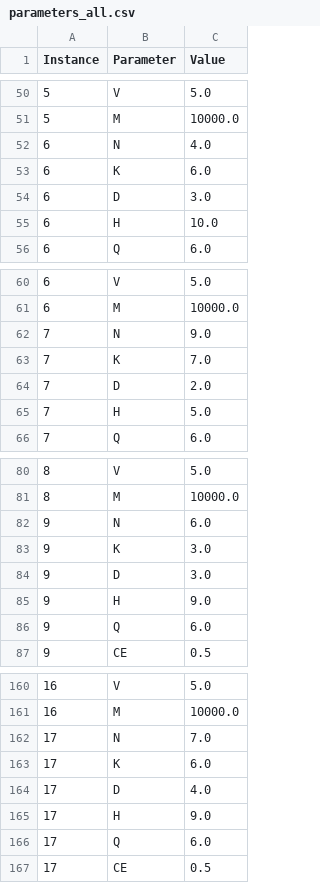
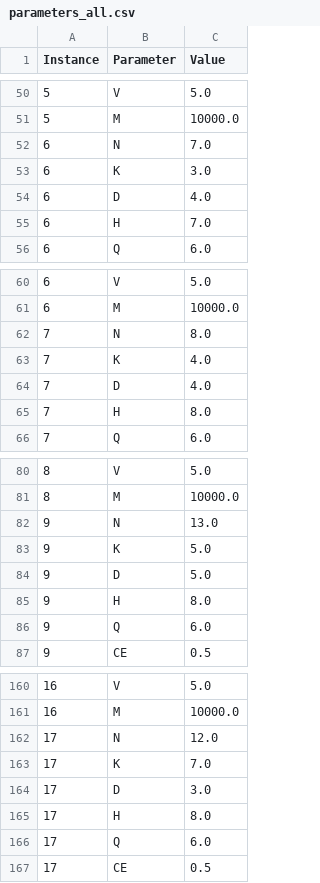
Before and after one commit to zay875/Algo_genetique, a CSV file: instances_v3/parameters_all.csv, drawn as a sheet; only a part is shown, gaps mark what is left out; the diff covers the shown part only.

```diff
--- a/instances_v3/parameters_all.csv
+++ b/instances_v3/parameters_all.csv
@@ -51,6 +51,6 @@ Instance,Parameter,Value
 5,M,10000.0
-6,N,4.0
-6,K,6.0
-6,D,3.0
-6,H,10.0
+6,N,7.0
+6,K,3.0
+6,D,4.0
+6,H,7.0
 6,Q,6.0
@@ -61,6 +61,6 @@ Instance,Parameter,Value
 6,M,10000.0
-7,N,9.0
-7,K,7.0
-7,D,2.0
-7,H,5.0
+7,N,8.0
+7,K,4.0
+7,D,4.0
+7,H,8.0
 7,Q,6.0
@@ -81,6 +81,6 @@ Instance,Parameter,Value
 8,M,10000.0
-9,N,6.0
-9,K,3.0
-9,D,3.0
-9,H,9.0
+9,N,13.0
+9,K,5.0
+9,D,5.0
+9,H,8.0
 9,Q,6.0
@@ -161,6 +161,6 @@ Instance,Parameter,Value
 16,M,10000.0
-17,N,7.0
-17,K,6.0
-17,D,4.0
-17,H,9.0
+17,N,12.0
+17,K,7.0
+17,D,3.0
+17,H,8.0
 17,Q,6.0
```
Also changed, not shown: 30 edited cells elsewhere in this file, instances_v3/containers_all.csv, instances_v3/docks_all.csv, 7 other files.
